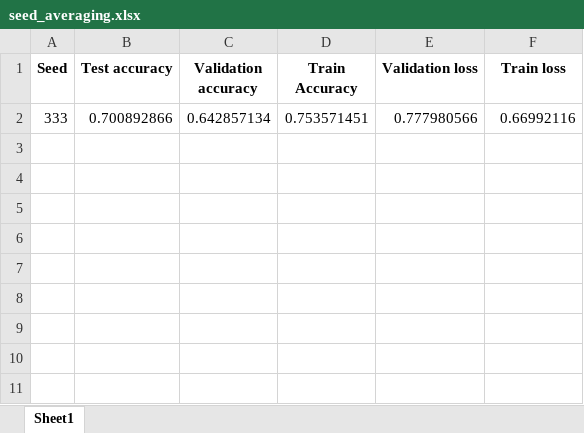
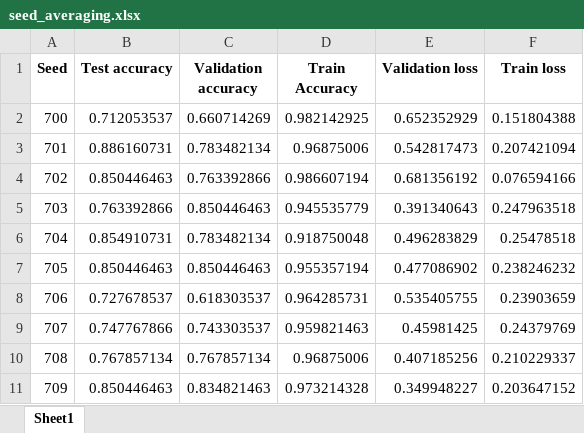
Before and after one commit to ianmaes/OMICRON, an Excel workbook: notebooks/seed_averaging.xlsx, sheet Sheet1, drawn as a sheet; values as stored, in another font and other column widths than the file's, no borders; removed rows and columns are numbered as before the commit, all else as after; the diff names each change by its address in the sheet, - before the commit and + after, or states it on an @@ line.

Commit message:
seed averaging results

```diff
--- a/notebooks/seed_averaging.xlsx (sheet Sheet1)
+++ b/notebooks/seed_averaging.xlsx (sheet Sheet1)
-row 2: 333 | 0.700892866 | 0.642857134 | 0.753571451 | 0.777980566 | 0.66992116
+row 2: 700 | 0.712053537 | 0.660714269 | 0.982142925 | 0.652352929 | 0.151804388
+row 3: 701 | 0.886160731 | 0.783482134 | 0.96875006 | 0.542817473 | 0.207421094
+row 4: 702 | 0.850446463 | 0.763392866 | 0.986607194 | 0.681356192 | 0.076594166
+row 5: 703 | 0.763392866 | 0.850446463 | 0.945535779 | 0.391340643 | 0.247963518
+row 6: 704 | 0.854910731 | 0.783482134 | 0.918750048 | 0.496283829 | 0.25478518
+row 7: 705 | 0.850446463 | 0.850446463 | 0.955357194 | 0.477086902 | 0.238246232
+row 8: 706 | 0.727678537 | 0.618303537 | 0.964285731 | 0.535405755 | 0.23903659
+row 9: 707 | 0.747767866 | 0.743303537 | 0.959821463 | 0.45981425 | 0.24379769
+row 10: 708 | 0.767857134 | 0.767857134 | 0.96875006 | 0.407185256 | 0.210229337
+row 11: 709 | 0.850446463 | 0.834821463 | 0.973214328 | 0.349948227 | 0.203647152
```
Also changed, not shown: 1 other file.
